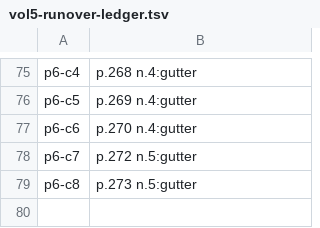
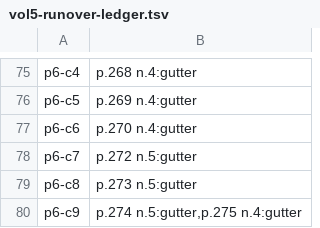
Before and after one commit to wilsonpruitt/bonaventure-sentences, a TSV file: manual-review/vol5-runover-ledger.tsv, drawn as a sheet; only a part is shown, gaps mark what is left out; the diff names each change by its address in the sheet, - before the commit and + after, or states it on an @@ line.

```diff
--- a/manual-review/vol5-runover-ledger.tsv
+++ b/manual-review/vol5-runover-ledger.tsv
+row 80: p6-c9 | p.274 n.5:gutter,p.275 n.4:gutter
```
Also changed, not shown: 4 other files.
